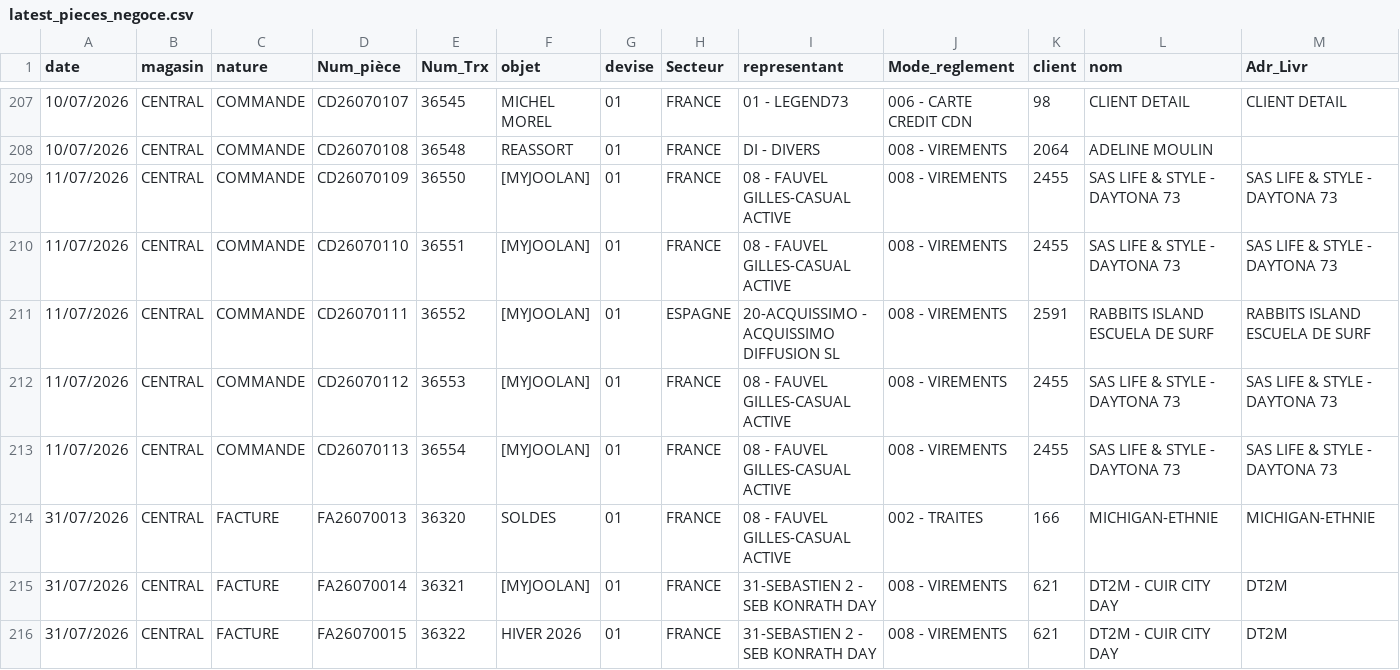
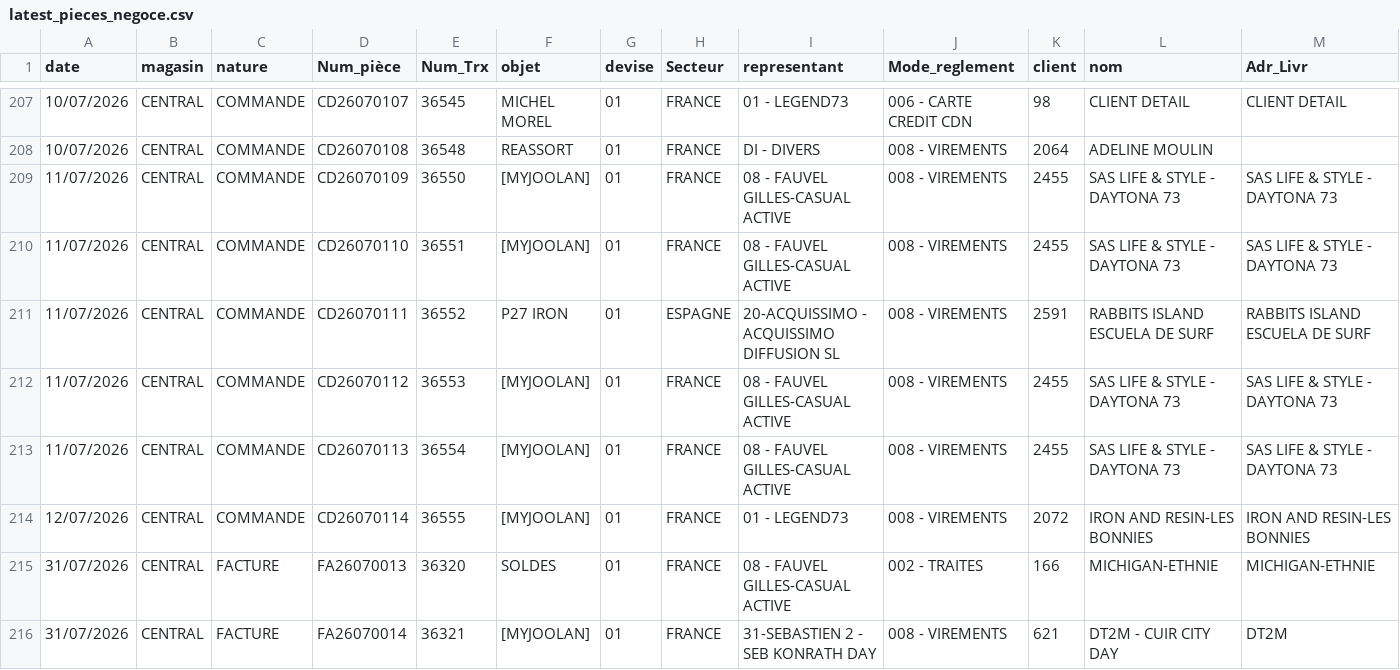
Before and after one commit to aconan-cloud/ClDailyR, a CSV file: latest_pieces_negoce.csv, drawn as a sheet; only a part is shown, gaps mark what is left out; the shorter side is filled out with more unchanged rows; rows hold the shown columns only; the diff names each change by its address in the sheet, - before the commit and + after, or states it on an @@ line.

Commit message:
Update latest_pieces_negoce.csv - 2026-07-12T16:42:22.498Z

```diff
--- a/latest_pieces_negoce.csv
+++ b/latest_pieces_negoce.csv
-F211 (objet): [MYJOOLAN]
+F211 (objet): P27 IRON
+row 214: 12/07/2026 | CENTRAL | COMMANDE | CD26070114 | 36555 | [MYJOOLAN] | 01 | FRANCE | 01 - LEGEND73 | 008 - VIREMENTS | 2072 | IRON AND RESIN-LES BONNIES | IRON AND RESIN-LES BONNIES
```
